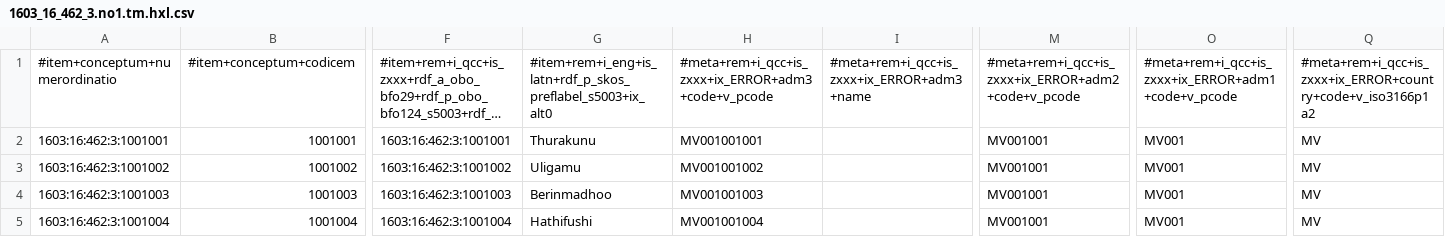
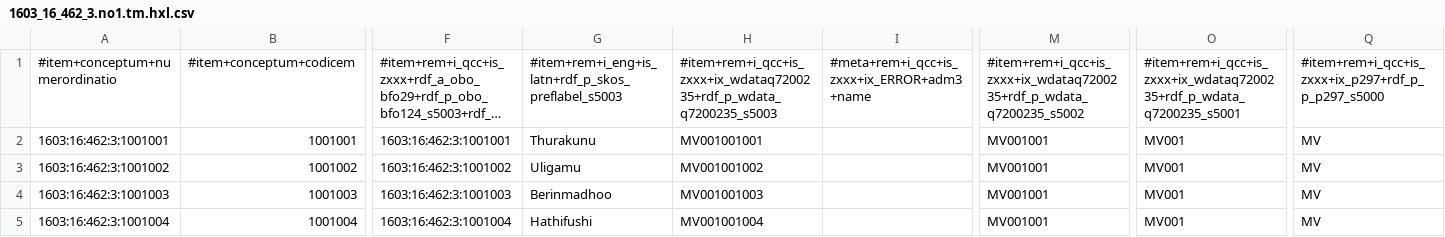
Before and after one commit to MDCIII/1603_16_462, a CSV file: 1603/16/462/3/1603_16_462_3.no1.tm.hxl.csv, drawn as a sheet; only a part is shown, gaps mark what is left out; long unchanged cells end in …; the diff names each change by its address in the sheet, - before the commit and + after, or states it on an @@ line.

```diff
--- a/1603/16/462/3/1603_16_462_3.no1.tm.hxl.csv
+++ b/1603/16/462/3/1603_16_462_3.no1.tm.hxl.csv
-G1: #item+rem+i_eng+is_latn+rdf_p_skos_preflabel_s5003+ix_alt0
+G1: #item+rem+i_eng+is_latn+rdf_p_skos_preflabel_s5003
-H1: #meta+rem+i_qcc+is_zxxx+ix_ERROR+adm3+code+v_pcode
+H1: #item+rem+i_qcc+is_zxxx+ix_wdataq7200235+rdf_p_wdata_q7200235_s5003
-M1: #meta+rem+i_qcc+is_zxxx+ix_ERROR+adm2+code+v_pcode
+M1: #item+rem+i_qcc+is_zxxx+ix_wdataq7200235+rdf_p_wdata_q7200235_s5002
-O1: #meta+rem+i_qcc+is_zxxx+ix_ERROR+adm1+code+v_pcode
+O1: #item+rem+i_qcc+is_zxxx+ix_wdataq7200235+rdf_p_wdata_q7200235_s5001
-Q1: #meta+rem+i_qcc+is_zxxx+ix_ERROR+country+code+v_iso3166p1a2
+Q1: #item+rem+i_qcc+is_zxxx+ix_p297+rdf_p_p_p297_s5000
```
Also changed, not shown: 1603/16/462/0/1603_16_462_0.no1.tm.hxl.csv, 1603/16/462/1/1603_16_462_1.no1.tm.hxl.csv, 18 other files.
